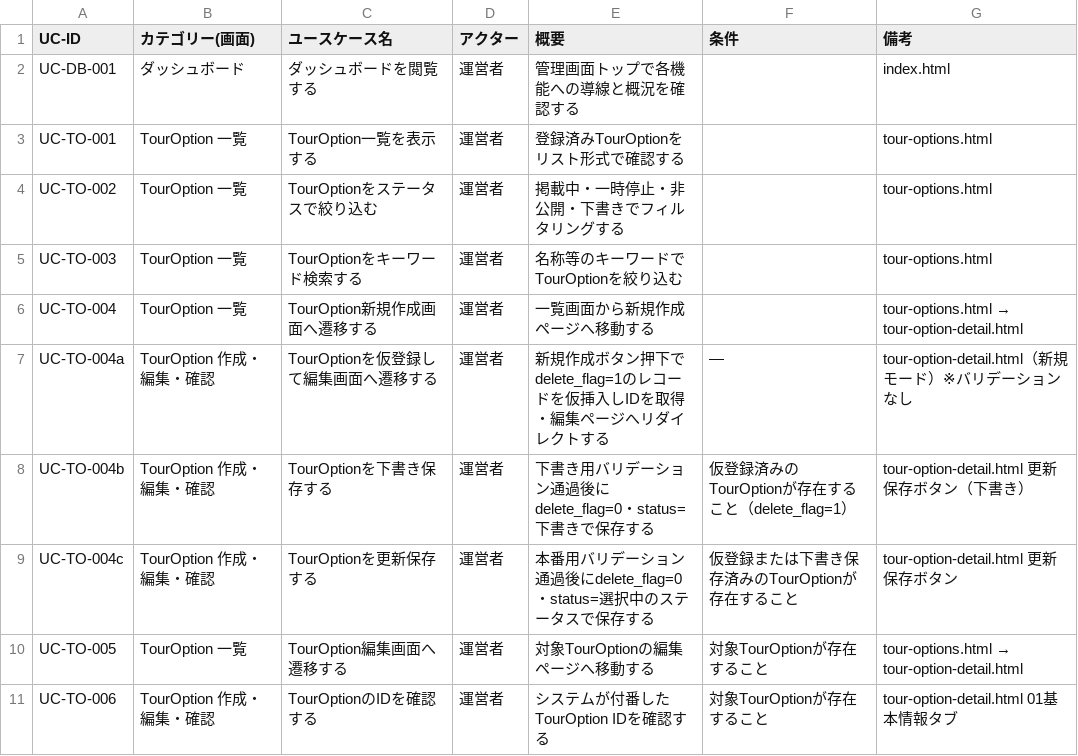
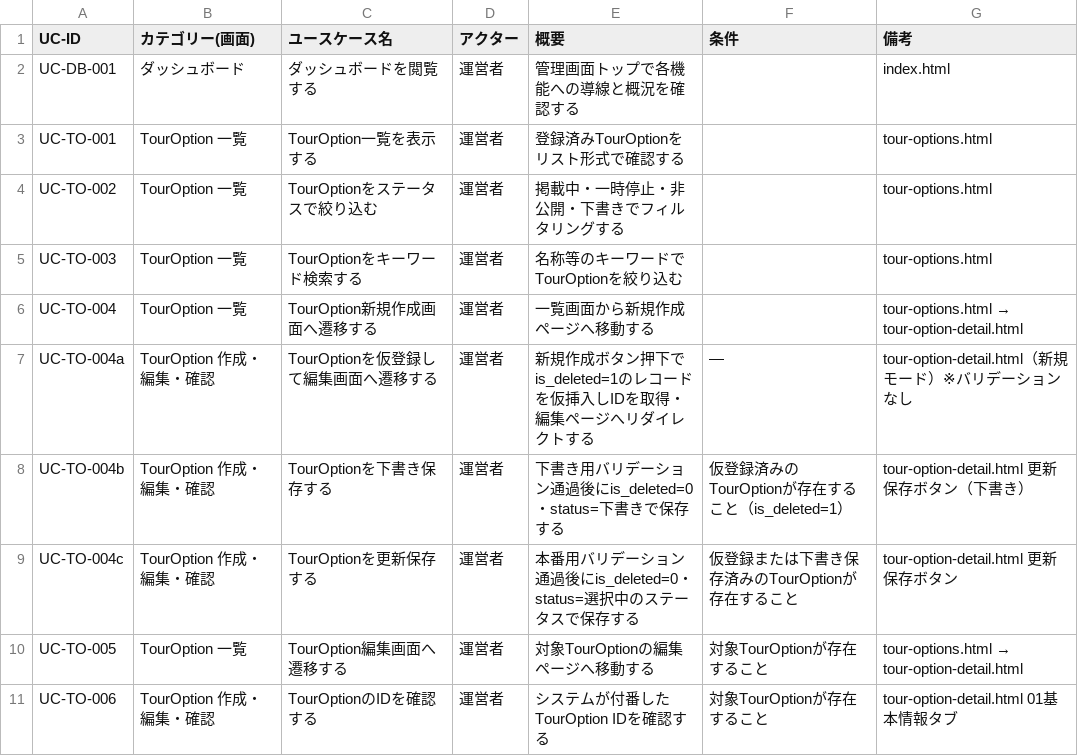
Before and after one commit to toda-hiroyuki/deep-admin, a CSV file: usecase/usecase_list.csv, drawn as a sheet; only a part is shown.

```diff
--- a/usecase/usecase_list.csv
+++ b/usecase/usecase_list.csv
@@ -6,5 +6,5 @@ UC-TO-003,TourOption 一覧,TourOptionをキーワード検索する,運営者,
 UC-TO-004,TourOption 一覧,TourOption新規作成画面へ遷移する,運営者,一覧画面から新規作成ページへ移動する,,tour-options.html → tour-option-detail.html
-UC-TO-004a,TourOption 作成・編集・確認,TourOptionを仮登録して編集画面へ遷移する,運営者,新規作成ボタン押下でdelete_flag=1のレコードを仮挿入しIDを取得・編集ページへリダイレクトする,—,tour-option-detail.html（新規モード）※バリデーションなし
-UC-TO-004b,TourOption 作成・編集・確認,TourOptionを下書き保存する,運営者,下書き用バリデーション通過後にdelete_flag=0・status=下書きで保存する,仮登録済みのTourOptionが存在すること（delete_flag=1）,tour-option-detail.html 更新保存ボタン（下書き）
-UC-TO-004c,TourOption 作成・編集・確認,TourOptionを更新保存する,運営者,本番用バリデーション通過後にdelete_flag=0・status=選択中のステータスで保存する,仮登録または下書き保存済みのTourOptionが存在すること,tour-option-detail.html 更新保存ボタン
+UC-TO-004a,TourOption 作成・編集・確認,TourOptionを仮登録して編集画面へ遷移する,運営者,新規作成ボタン押下でis_deleted=1のレコードを仮挿入しIDを取得・編集ページへリダイレクトする,—,tour-option-detail.html（新規モード）※バリデーションなし
+UC-TO-004b,TourOption 作成・編集・確認,TourOptionを下書き保存する,運営者,下書き用バリデーション通過後にis_deleted=0・status=下書きで保存する,仮登録済みのTourOptionが存在すること（is_deleted=1）,tour-option-detail.html 更新保存ボタン（下書き）
+UC-TO-004c,TourOption 作成・編集・確認,TourOptionを更新保存する,運営者,本番用バリデーション通過後にis_deleted=0・status=選択中のステータスで保存する,仮登録または下書き保存済みのTourOptionが存在すること,tour-option-detail.html 更新保存ボタン
 UC-TO-005,TourOption 一覧,TourOption編集画面へ遷移する,運営者,対象TourOptionの編集ページへ移動する,対象TourOptionが存在すること,tour-options.html → tour-option-detail.html
```
